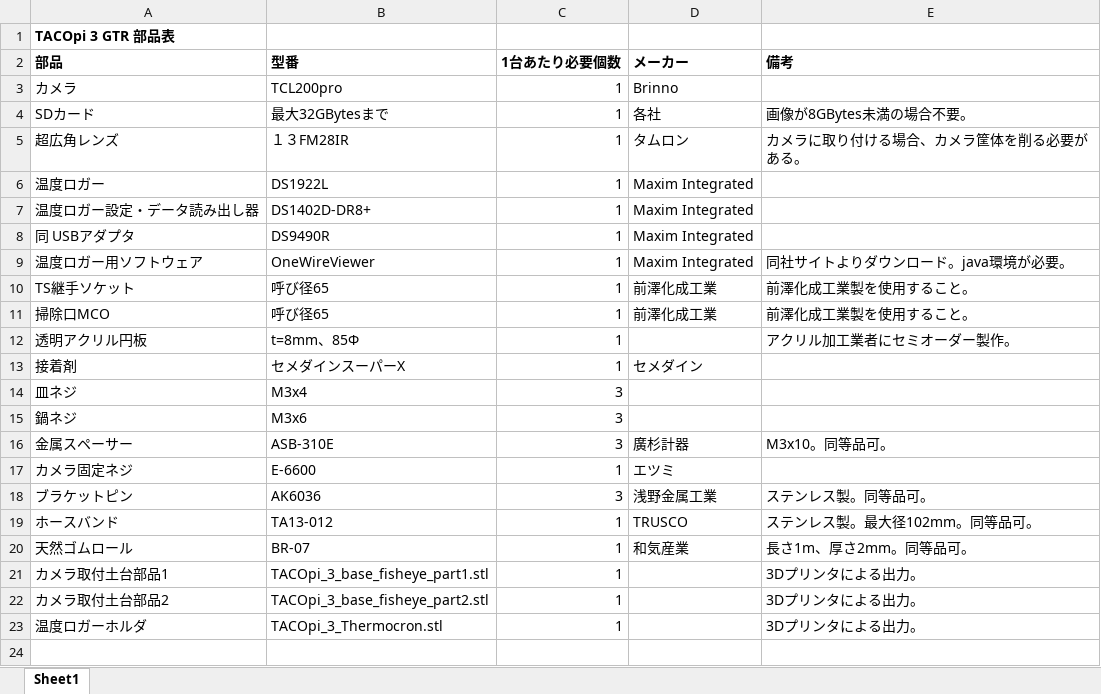
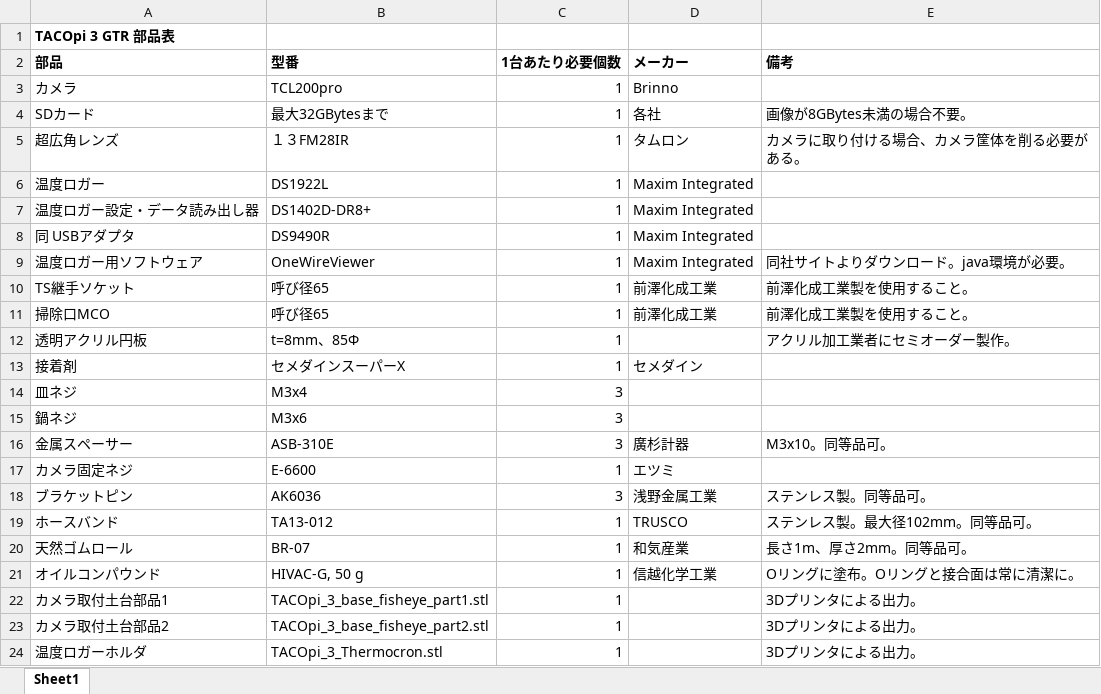
Before and after one commit to tetrodekazz/TACOpi_3_GTR, an Excel workbook: 部品リスト.xlsx, sheet Sheet1, drawn as a sheet; values as stored, in another font and other column widths than the file's, no borders; the diff names each change by its address in the sheet, - before the commit and + after, or states it on an @@ line.

Commit message:
Add files via upload

```diff
--- a/部品リスト.xlsx (sheet Sheet1)
+++ b/部品リスト.xlsx (sheet Sheet1)
+row 21: オイルコンパウンド | HIVAC-G, 50 g | 1 | 信越化学工業 | Oリングに塗布。Oリングと接合面は常に清潔に。
```
